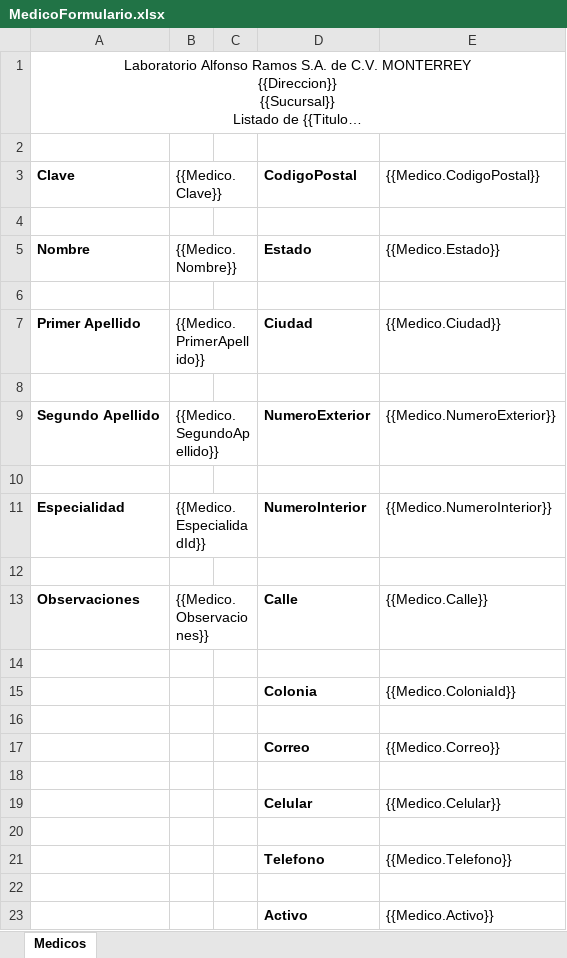
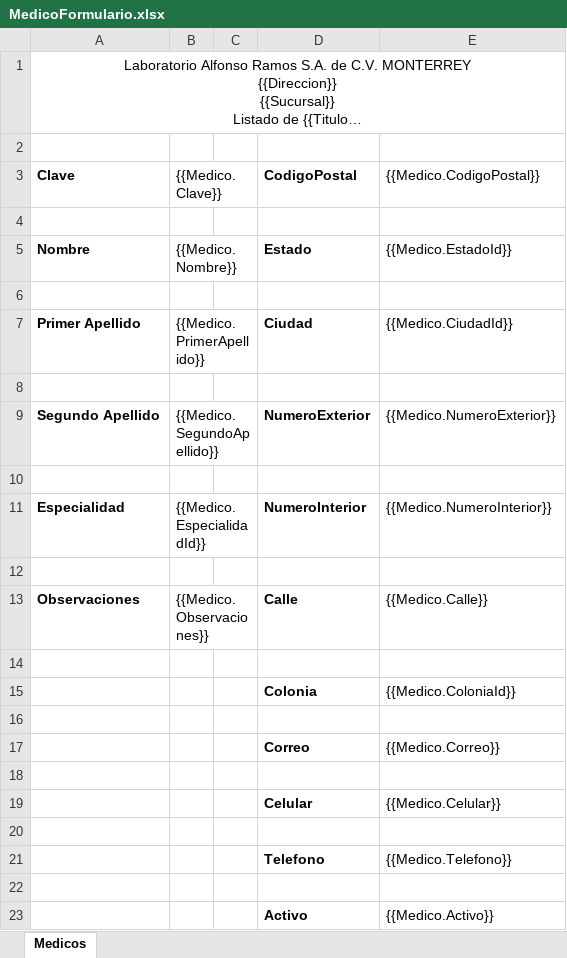
Before and after one commit to SauriX/labbe, an Excel workbook: Service.Catalog/wwwroot/layout/excel/medic/MedicoFormulario.xlsx, sheet Medicos, drawn as a sheet; long unchanged cells end in …; values as stored, in another font and other column widths than the file's, no borders; charts and pictures not drawn; the diff names each change by its address in the sheet, - before the commit and + after, or states it on an @@ line.

```diff
--- a/Service.Catalog/wwwroot/layout/excel/medic/MedicoFormulario.xlsx (sheet Medicos)
+++ b/Service.Catalog/wwwroot/layout/excel/medic/MedicoFormulario.xlsx (sheet Medicos)
-E5 ({{Medico.CodigoPostal}}): {{Medico.Estado}}
+E5 ({{Medico.CodigoPostal}}): {{Medico.EstadoId}}
-E7 ({{Medico.CodigoPostal}}): {{Medico.Ciudad}}
+E7 ({{Medico.CodigoPostal}}): {{Medico.CiudadId}}
```
Also changed, not shown: 6 other files.
